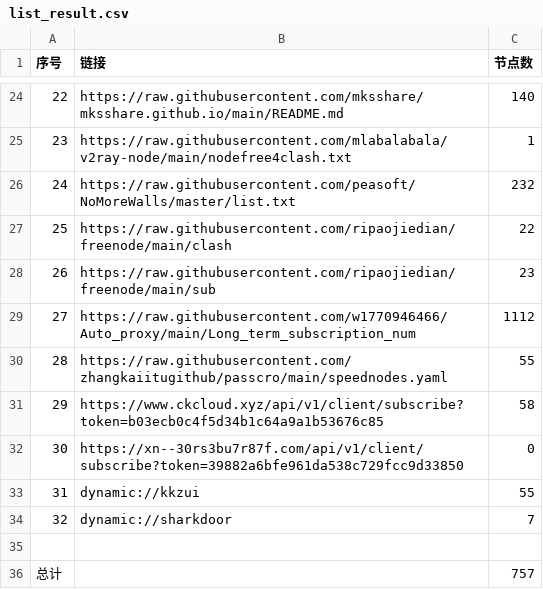
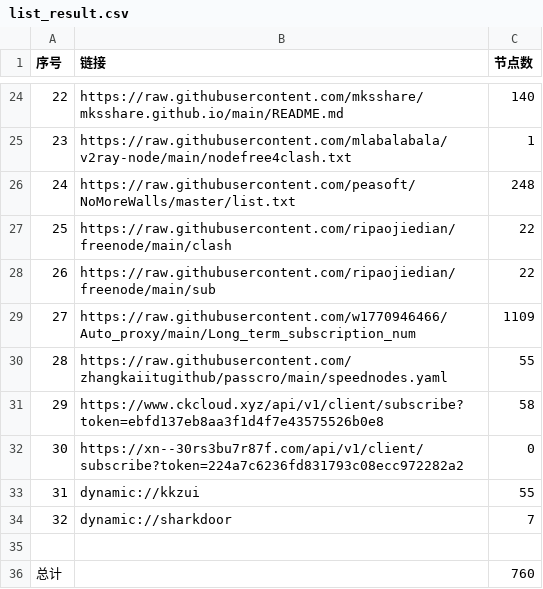
Before and after one commit to obscure1990/freeVM, a CSV file: list_result.csv, drawn as a sheet; only a part is shown, gaps mark what is left out; the diff covers the shown part only.

```diff
--- a/list_result.csv
+++ b/list_result.csv
@@ -25,9 +25,9 @@
 23,https://raw.githubusercontent.com/mlabalabala/v2ray-node/main/nodefree4clash.txt,1
-24,https://raw.githubusercontent.com/peasoft/NoMoreWalls/master/list.txt,232
+24,https://raw.githubusercontent.com/peasoft/NoMoreWalls/master/list.txt,248
 25,https://raw.githubusercontent.com/ripaojiedian/freenode/main/clash,22
-26,https://raw.githubusercontent.com/ripaojiedian/freenode/main/sub,23
-27,https://raw.githubusercontent.com/w1770946466/Auto_proxy/main/Long_term_subscription_num,1112
+26,https://raw.githubusercontent.com/ripaojiedian/freenode/main/sub,22
+27,https://raw.githubusercontent.com/w1770946466/Auto_proxy/main/Long_term_subscription_num,1109
 28,https://raw.githubusercontent.com/zhangkaiitugithub/passcro/main/speednodes.yaml,55
-29,https://www.ckcloud.xyz/api/v1/client/subscribe?token=b03ecb0c4f5d34b1c64a9a1b53676c85,58
-30,https://xn--30rs3bu7r87f.com/api/v1/client/subscribe?token=39882a6bfe961da538c729fcc9d33850,0
+29,https://www.ckcloud.xyz/api/v1/client/subscribe?token=ebfd137eb8aa3f1d4f7e43575526b0e8,58
+30,https://xn--30rs3bu7r87f.com/api/v1/client/subscribe?token=224a7c6236fd831793c08ecc972282a2,0
 31,dynamic://kkzui,55
@@ -35,2 +35,2 @@
 
-总计,,757
+总计,,760
```
Also changed, not shown: 7 edited cells elsewhere in this file, 14 other files.
